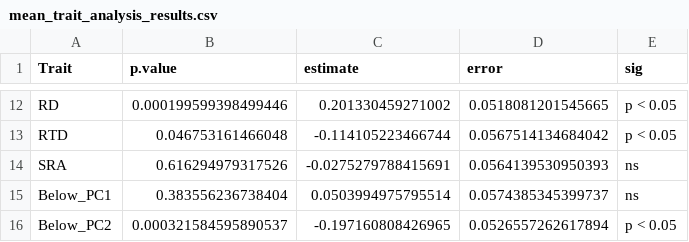
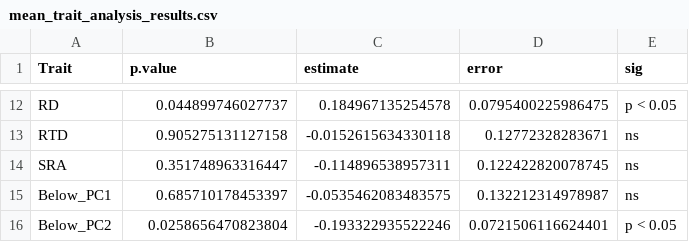
Before and after one commit to Jingyangecnu/AoB-decoupling-ITV-richness, a CSV file: tables/mean_trait_analysis_results.csv, drawn as a sheet; only a part is shown, gaps mark what is left out; the diff covers the shown part only.

```diff
--- a/tables/mean_trait_analysis_results.csv
+++ b/tables/mean_trait_analysis_results.csv
@@ -12,5 +12,5 @@
-"RD",0.000199599398499446,0.201330459271002,0.0518081201545665,"p < 0.05"
-"RTD",0.046753161466048,-0.114105223466744,0.0567514134684042,"p < 0.05"
-"SRA",0.616294979317526,-0.0275279788415691,0.0564139530950393,"ns"
-"Below_PC1",0.383556236738404,0.0503994975795514,0.0574385345399737,"ns"
-"Below_PC2",0.000321584595890537,-0.197160808426965,0.0526557262617894,"p < 0.05"
+"RD",0.044899746027737,0.184967135254578,0.0795400225986475,"p < 0.05"
+"RTD",0.905275131127158,-0.0152615634330118,0.12772328283671,"ns"
+"SRA",0.351748963316447,-0.114896538957311,0.122422820078745,"ns"
+"Below_PC1",0.685710178453397,-0.0535462083483575,0.132212314978987,"ns"
+"Below_PC2",0.0258656470823804,-0.193322935522246,0.0721506116624401,"p < 0.05"
```
Also changed, not shown: 31 edited cells elsewhere in this file, 10 other files.
